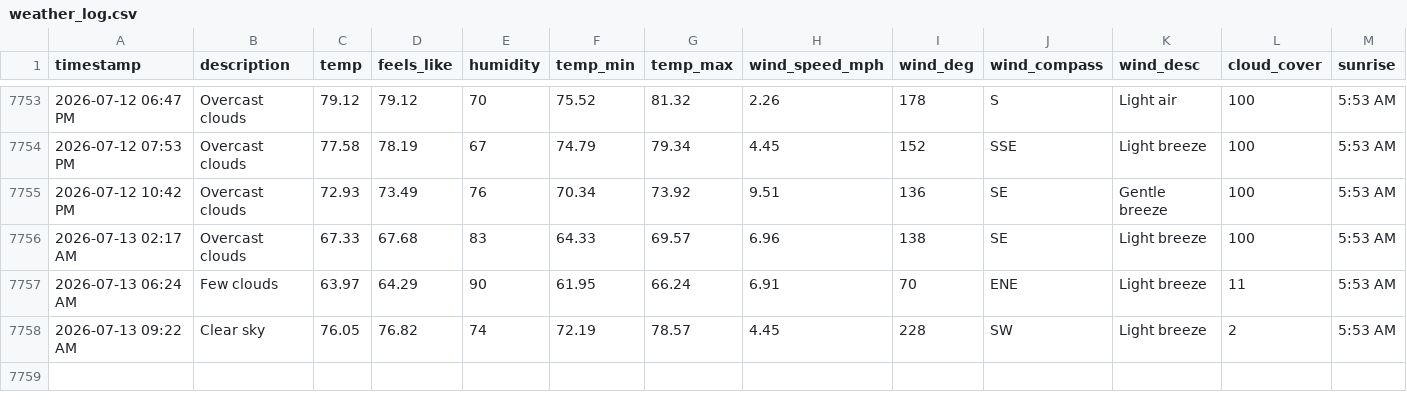
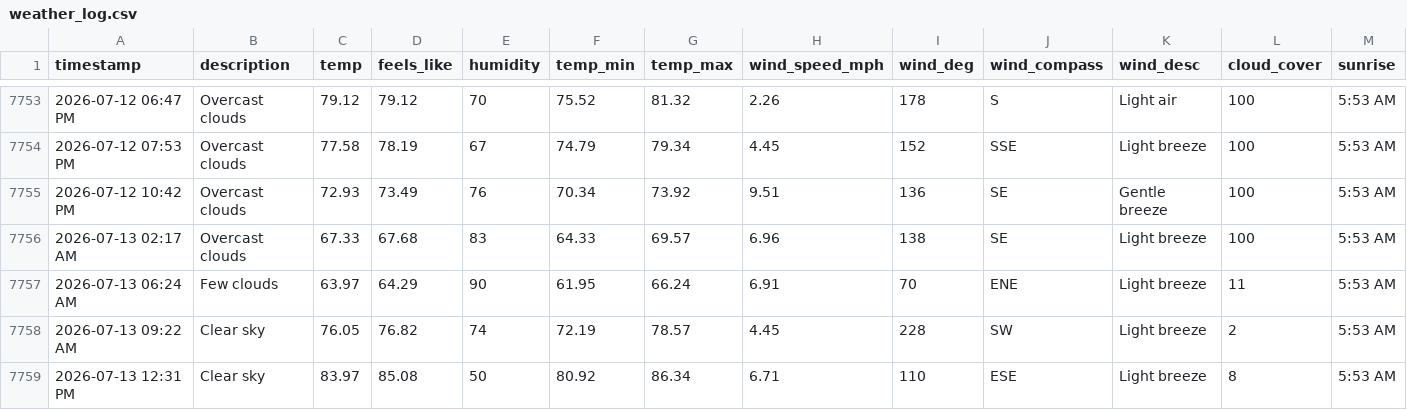
Before and after one commit to bgiesy/weathdash, a CSV file: weather_log.csv, drawn as a sheet; only a part is shown, gaps mark what is left out; rows hold the shown columns only; the diff names each change by its address in the sheet, - before the commit and + after, or states it on an @@ line.

```diff
--- a/weather_log.csv
+++ b/weather_log.csv
+row 7759: 2026-07-13 12:31 PM | Clear sky | 83.97 | 85.08 | 50 | 80.92 | 86.34 | 6.71 | 110 | ESE | Light breeze | 8 | 5:53 AM
```
